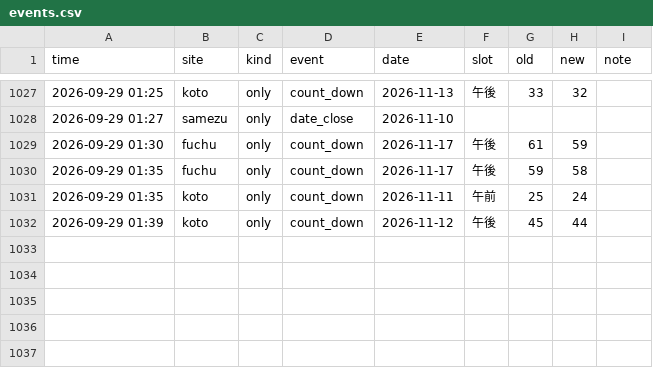
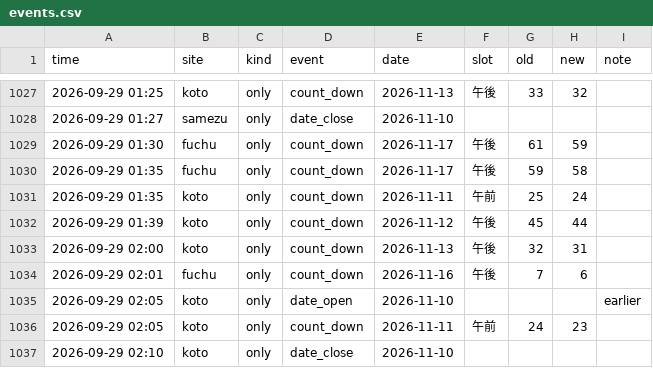
Before and after one commit to Juno264/menkyo-watch, a CSV file: data/events.csv, drawn as a sheet; only a part is shown, gaps mark what is left out; the diff names each change by its address in the sheet, - before the commit and + after, or states it on an @@ line.

```diff
--- a/data/events.csv
+++ b/data/events.csv
+row 1033: 2026-09-29 02:00 | koto | only | count_down | 2026-11-13 | 午後 | 32 | 31
+row 1034: 2026-09-29 02:01 | fuchu | only | count_down | 2026-11-16 | 午後 | 7 | 6
+row 1035: 2026-09-29 02:05 | koto | only | date_open | 2026-11-10 |  |  |  | earlier
+row 1036: 2026-09-29 02:05 | koto | only | count_down | 2026-11-11 | 午前 | 24 | 23
+row 1037: 2026-09-29 02:10 | koto | only | date_close | 2026-11-10
```
Also changed, not shown: data/cache.csv, data/early.csv, 3 other files.
